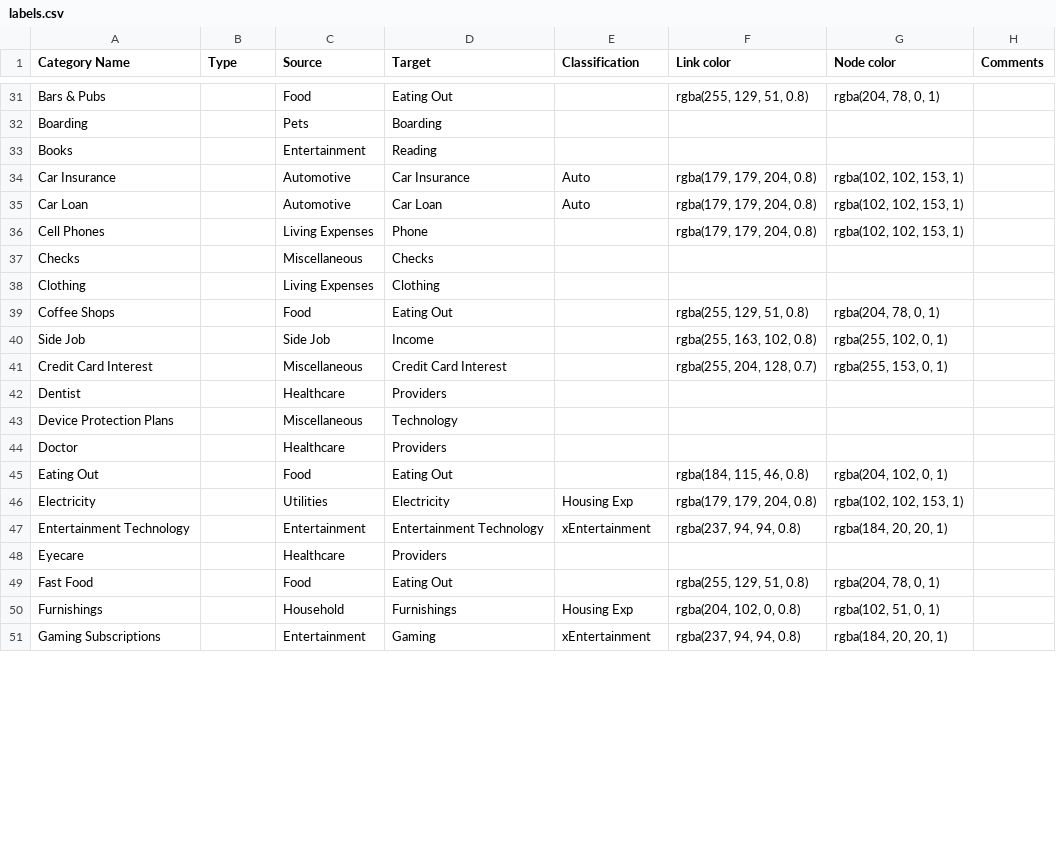
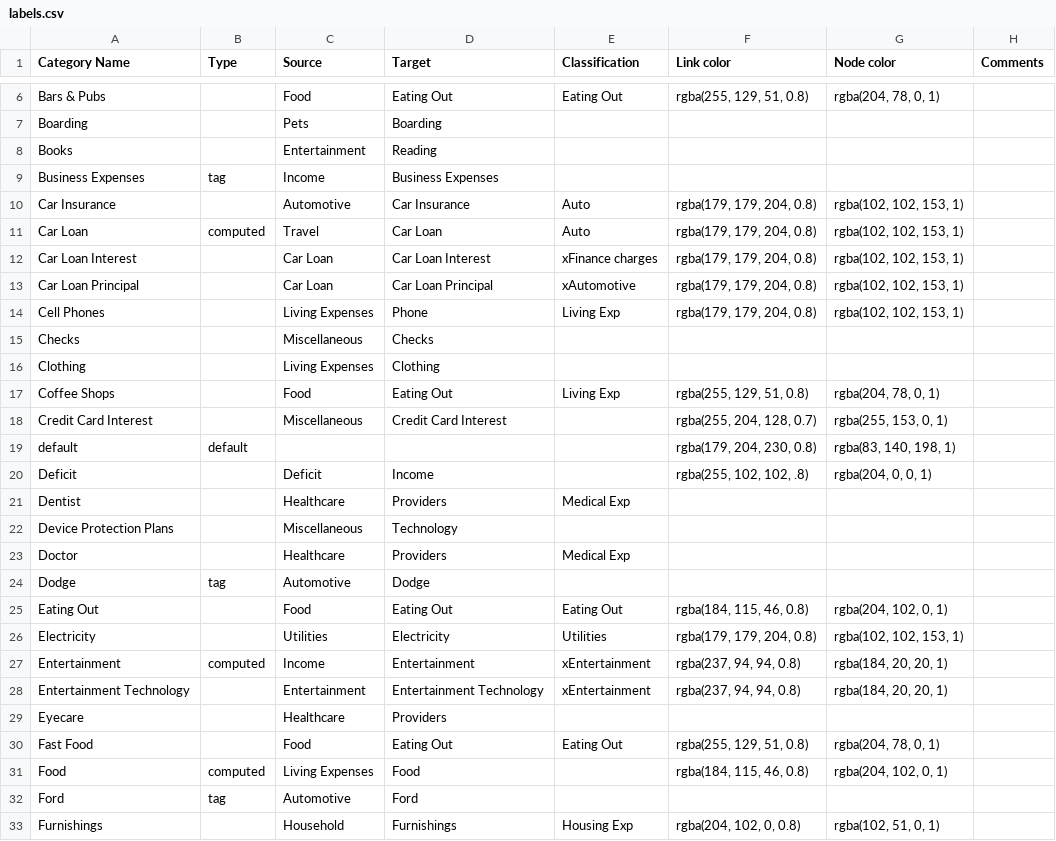
Before and after one commit to paulkm/sankey-cash, a CSV file: sample_data/labels.csv, drawn as a sheet; only a part is shown, gaps mark what is left out; the shorter side is filled out with more unchanged rows; addresses are those after the commit; the diff covers the shown part only; the diff names each change by its address in the sheet, - before the commit and + after, or states it on an @@ line.

```diff
--- a/sample_data/labels.csv
+++ b/sample_data/labels.csv
-E6 (Classification): (empty)
+E6 (Classification): Eating Out
@@ row 7 moved to row 9: Business Expenses @@
-B11 (Type): (empty)
+B11 (Type): computed
-C11 (Source): Automotive
+C11 (Source): Travel
+row 12: Car Loan Interest |  | Car Loan | Car Loan Interest | xFinance charges | rgba(179, 179, 204, 0.8) | rgba(102, 102, 153, 1)
+row 13: Car Loan Principal |  | Car Loan | Car Loan Principal | xAutomotive | rgba(179, 179, 204, 0.8) | rgba(102, 102, 153, 1)
-E14 (Classification): (empty)
+E14 (Classification): Living Exp
-E17 (Classification): (empty)
+E17 (Classification): Living Exp
@@ row 40 moved to row 93: Side Job @@
@@ row 9 moved to row 19: default @@
@@ row 12 moved to row 20: Deficit @@
-E21 (Classification): (empty)
+E21 (Classification): Medical Exp
-E23 (Classification): (empty)
+E23 (Classification): Medical Exp
@@ row 3 moved to row 24: Dodge @@
-E25 (Classification): (empty)
+E25 (Classification): Eating Out
-E26 (Classification): Housing Exp
+E26 (Classification): Utilities
@@ row 13 moved to row 27: Entertainment @@
-E30 (Classification): (empty)
+E30 (Classification): Eating Out
@@ row 14 moved to row 31: Food @@
@@ row 2 moved to row 32: Ford @@
```
Also changed, not shown: 10 added rows, 4 removed rows, 26 moved rows and 8 edited cells elsewhere in this file, 13 other files.
